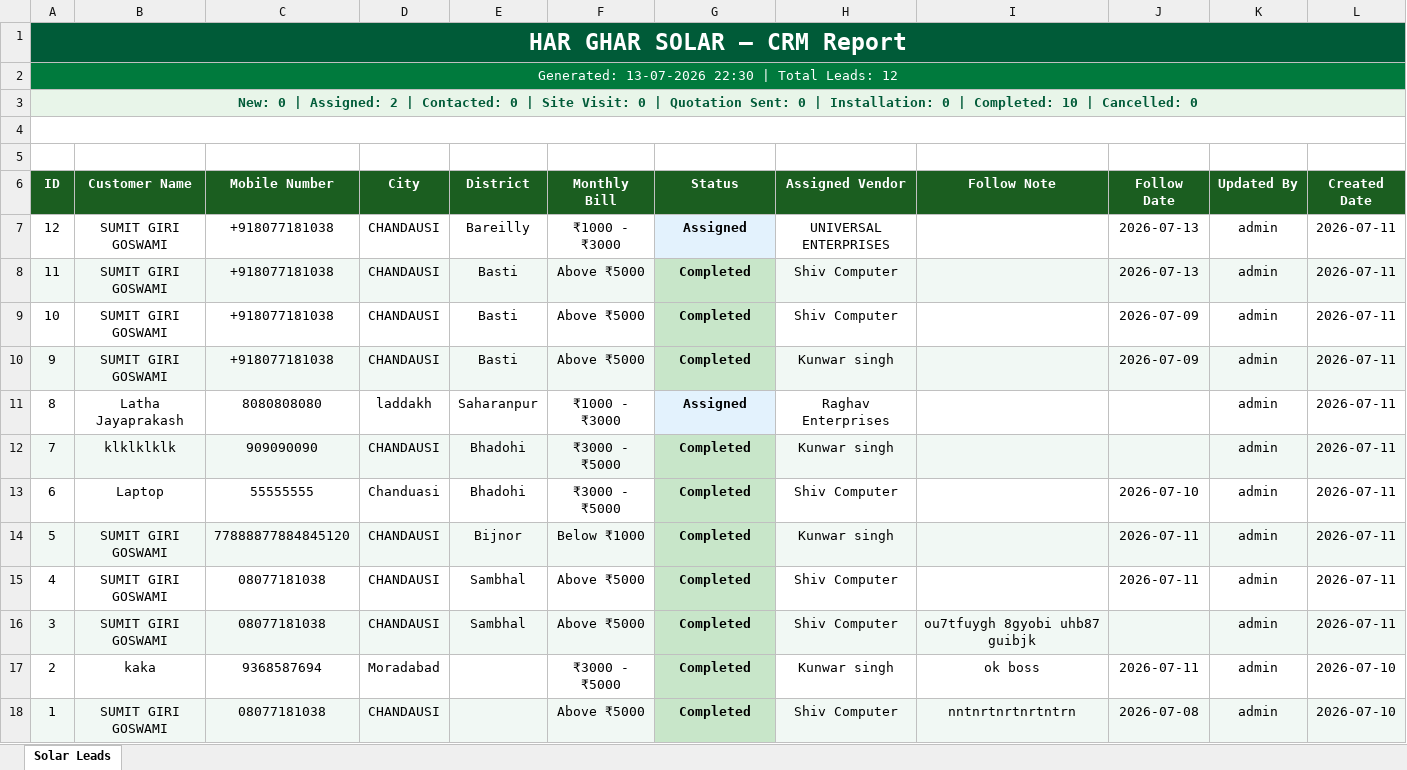
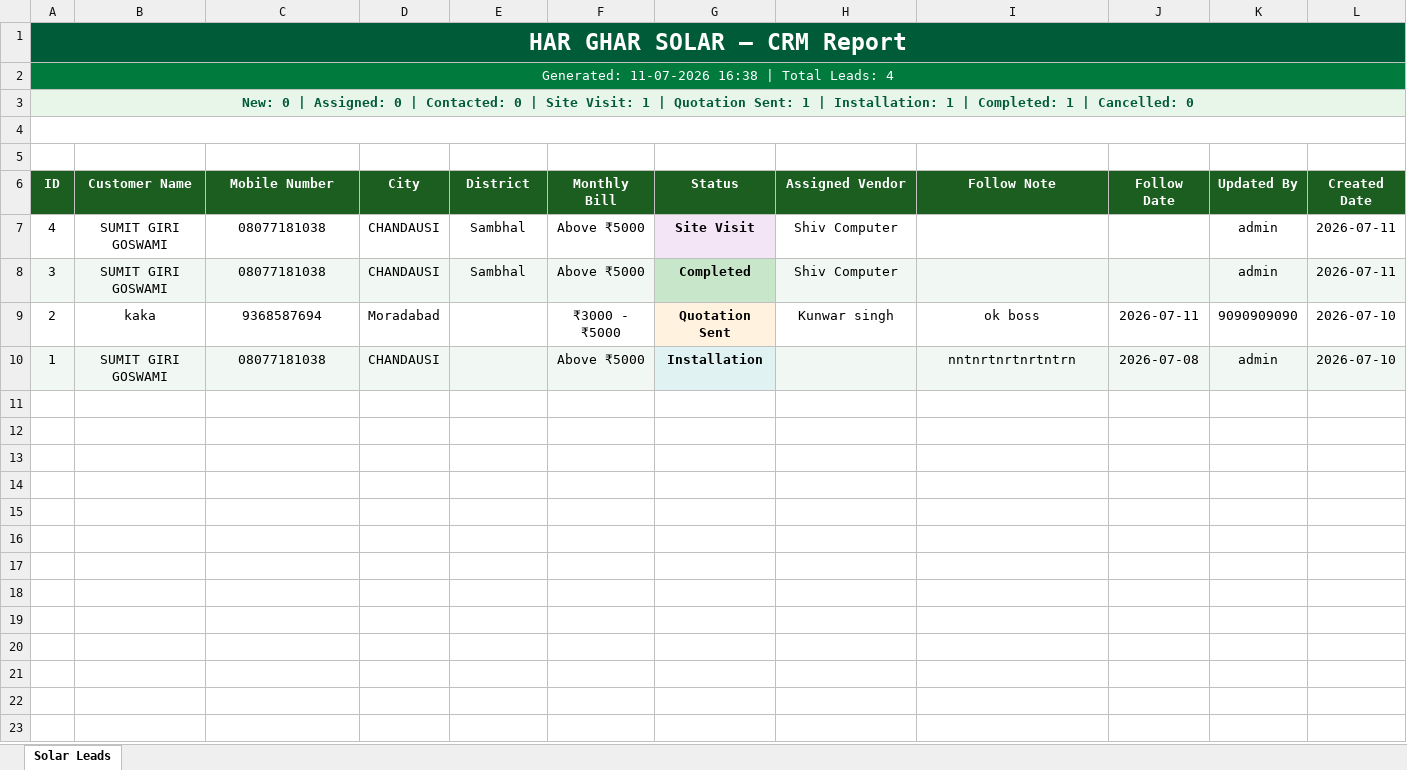
Before and after one commit to sumithackerchd/har-ghar-solar, an Excel workbook: Har_Ghar_Solar_CRM.xlsx, sheet Solar Leads, drawn as a sheet; values as stored, in another font and other column widths than the file's, no borders; table styles not drawn; removed rows and columns are numbered as before the commit, all else as after; the diff names each change by its address in the sheet, - before the commit and + after, or states it on an @@ line.

```diff
--- a/Har_Ghar_Solar_CRM.xlsx (sheet Solar Leads)
+++ b/Har_Ghar_Solar_CRM.xlsx (sheet Solar Leads)
-A2 (ID): Generated: 13-07-2026 22:30 | Total Leads: 12
+A2 (ID): Generated: 11-07-2026 16:38 | Total Leads: 4
-A3 (ID): …| Assigned: 2 | Contacted: 0 | Site Visit: 0 | Quotation Sent: 0 | Installation: 0 | Completed: 10 | Cancelled:…
+A3 (ID): …| Assigned: 0 | Contacted: 0 | Site Visit: 1 | Quotation Sent: 1 | Installation: 1 | Completed: 1 | Cancelled:…
-row 7: 12 | SUMIT GIRI GOSWAMI | +918077181038 | CHANDAUSI | Bareilly | ₹1000 - ₹3000 | Assigned | UNIVERSAL ENTERPRISES |  | 2026-07-13 | admin | 2026-07-11
-row 8: 11 | SUMIT GIRI GOSWAMI | +918077181038 | CHANDAUSI | Basti | Above ₹5000 | Completed | Shiv Computer |  | 2026-07-13 | admin | 2026-07-11
-row 9: 10 | SUMIT GIRI GOSWAMI | +918077181038 | CHANDAUSI | Basti | Above ₹5000 | Completed | Shiv Computer |  | 2026-07-09 | admin | 2026-07-11
-row 10: 9 | SUMIT GIRI GOSWAMI | +918077181038 | CHANDAUSI | Basti | Above ₹5000 | Completed | Kunwar singh |  | 2026-07-09 | admin | 2026-07-11
-row 11: 8 | Latha Jayaprakash | 8080808080 | laddakh | Saharanpur | ₹1000 - ₹3000 | Assigned | Raghav Enterprises |  |  | admin | 2026-07-11
-row 12: 7 | klklklklk | 909090090 | CHANDAUSI | Bhadohi | ₹3000 - ₹5000 | Completed | Kunwar singh |  |  | admin | 2026-07-11
-row 13: 6 | Laptop | 55555555 | Chanduasi | Bhadohi | ₹3000 - ₹5000 | Completed | Shiv Computer |  | 2026-07-10 | admin | 2026-07-11
-row 14: 5 | SUMIT GIRI GOSWAMI | 77888877884845120 | CHANDAUSI | Bijnor | Below ₹1000 | Completed | Kunwar singh |  | 2026-07-11 | admin | 2026-07-11
-G7 (Status): Completed
+G7 (Status): Site Visit
-G7 fill: #C8E6C9
+G7 fill: #F3E5F5
-J7 (Follow Date): 2026-07-11
+J7 (Follow Date): (empty)
-I8 (Follow Note): ou7tfuygh 8gyobi uhb87 guibjk
+I8 (Follow Note): (empty)
-G9 (Status): Completed
+G9 (Status): Quotation Sent
-G9 fill: #C8E6C9
+G9 fill: #FFF3E0
-K9 (Updated By): admin
+K9 (Updated By): 9090909090
-G10 (Status): Completed
+G10 (Status): Installation
-G10 fill: #C8E6C9
+G10 fill: #E0F2F1
-H10 (Assigned Vendor): Shiv Computer
+H10 (Assigned Vendor): (empty)
```
Also changed, not shown: 5 other files.
